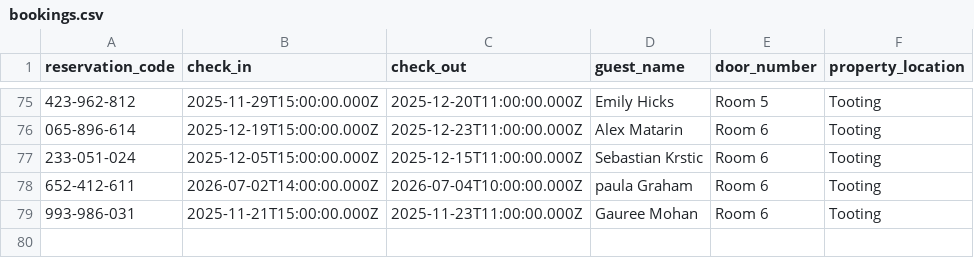
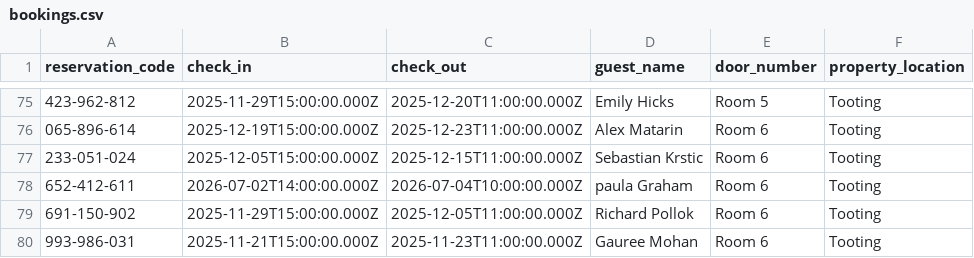
Before and after one commit to McConnell-Properties/ttlock-auto-codes, a CSV file: bookings.csv, drawn as a sheet; only a part is shown, gaps mark what is left out; the diff names each change by its address in the sheet, - before the commit and + after, or states it on an @@ line.

Commit message:
Update bookings.csv from Google Sheets (includes door_number, property_location)

```diff
--- a/bookings.csv
+++ b/bookings.csv
+row 79: 691-150-902 | 2025-11-29T15:00:00.000Z | 2025-12-05T11:00:00.000Z | Richard Pollok | Room 6 | Tooting
```
